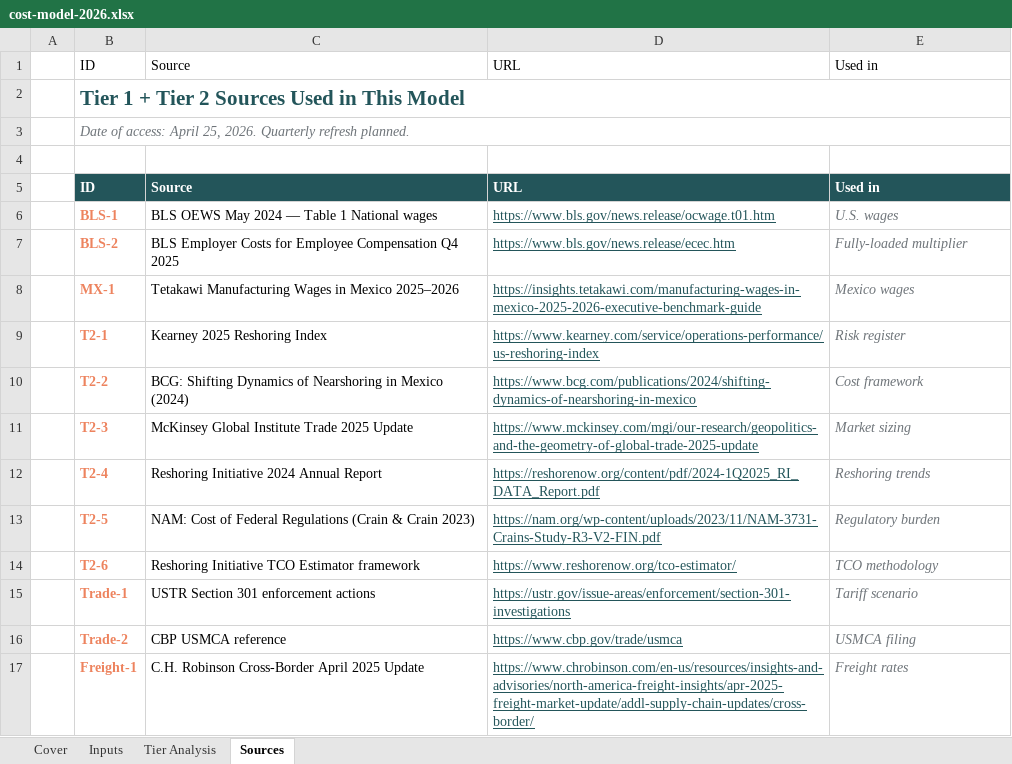
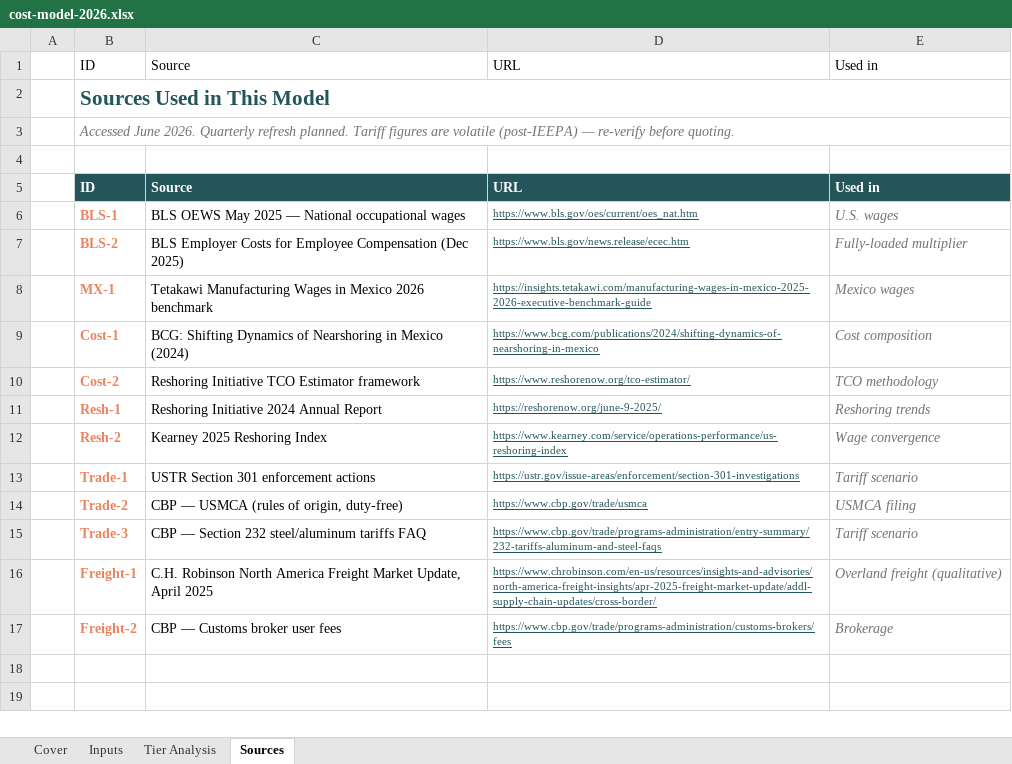
Before and after one commit to earrieta98/gpw-website, an Excel workbook: blog/cnc-cost-mexico-vs-us-2026/cost-model-2026.xlsx, sheet Sources, drawn as a sheet; values as stored, in another font and other column widths than the file's, no borders; removed rows and columns are numbered as before the commit, all else as after; the diff names each change by its address in the sheet, - before the commit and + after, or states it on an @@ line.

```diff
--- a/blog/cnc-cost-mexico-vs-us-2026/cost-model-2026.xlsx (sheet Sources)
+++ b/blog/cnc-cost-mexico-vs-us-2026/cost-model-2026.xlsx (sheet Sources)
-B2: Tier 1 + Tier 2 Sources Used in This Model
+B2: Sources Used in This Model
-B3: Date of access: April 25, 2026. Quarterly refresh planned.
+B3: Accessed June 2026. Quarterly refresh planned. Tariff figures are volatile (post-IEEPA) — re-verify before quoting.
-C6: BLS OEWS May 2024 — Table 1 National wages
+C6: BLS OEWS May 2025 — National occupational wages
-D6: https://www.bls.gov/news.release/ocwage.t01.htm
+D6: https://www.bls.gov/oes/current/oes_nat.htm
@@ D6:D8 text size: smaller @@
-C7: …Employee Compensation Q4 2025
+C7: …Employee Compensation (Dec 2025)
-C8: …in Mexico 2025–2026
+C8: …in Mexico 2026 benchmark
-row 9:  | T2-1 | Kearney 2025 Reshoring Index | https://www.kearney.com/service/operations-performance/us-reshoring-index | Risk register
-B9: T2-2
+B9: Cost-1
@@ D9 text size: smaller @@
-E9: Cost framework
+E9: Cost composition
-row 11:  | T2-3 | McKinsey Global Institute Trade 2025 Update | https://www.mckinsey.com/mgi/our-research/geopolitics-and-the-geometry-of-global-trade-2025-update | Market sizing
-row 12:  | T2-4 | Reshoring Initiative 2024 Annual Report | https://reshorenow.org/content/pdf/2024-1Q2025_RI_DATA_Report.pdf | Reshoring trends
-row 13:  | T2-5 | NAM: Cost of Federal Regulations (Crain & Crain 2023) | https://nam.org/wp-content/uploads/2023/11/NAM-3731-Crains-Study-R3-V2-FIN.pdf | Regulatory burden
-B10: T2-6
+B10: Cost-2
@@ D10 text size: smaller @@
+row 11:  | Resh-1 | Reshoring Initiative 2024 Annual Report | https://reshorenow.org/june-9-2025/ | Reshoring trends
+row 12:  | Resh-2 | Kearney 2025 Reshoring Index | https://www.kearney.com/service/operations-performance/us-reshoring-index | Wage convergence
@@ D13:D14 text size: smaller @@
-C14: CBP USMCA reference
+C14: CBP — USMCA (rules of origin, duty-free)
+row 15:  | Trade-3 | CBP — Section 232 steel/aluminum tariffs FAQ | https://www.cbp.gov/trade/programs-administration/entry-summary/232-tariffs-aluminum-and-steel-faqs | Tariff scenario
-C16: C.H. Robinson Cross-Border April 2025 Update
+C16: C.H. Robinson North America Freight Market Update, April 2025
@@ D16 text size: smaller @@
-E16: Freight rates
+E16: Overland freight (qualitative)
+row 17:  | Freight-2 | CBP — Customs broker user fees | https://www.cbp.gov/trade/programs-administration/customs-brokers/fees | Brokerage
```
Also changed, not shown: sheet Inputs, sheet Tier Analysis, sheet Cover, 1 other file.
